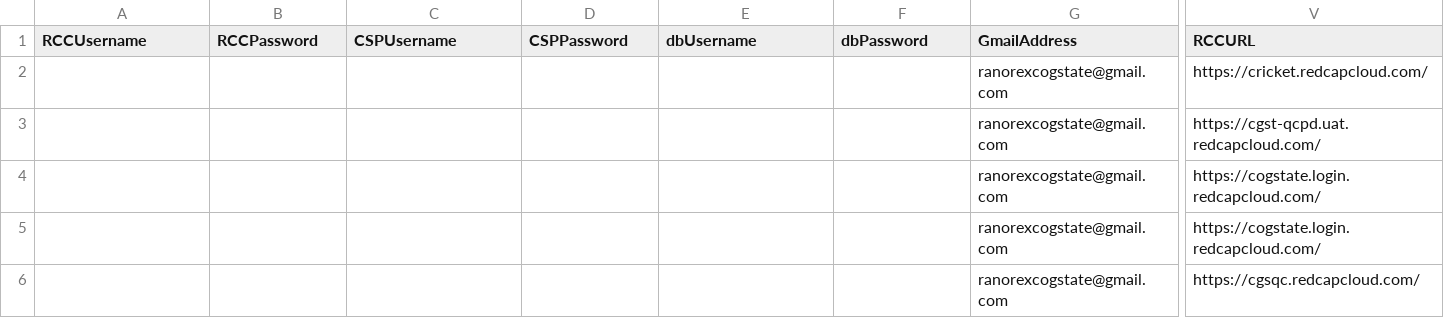
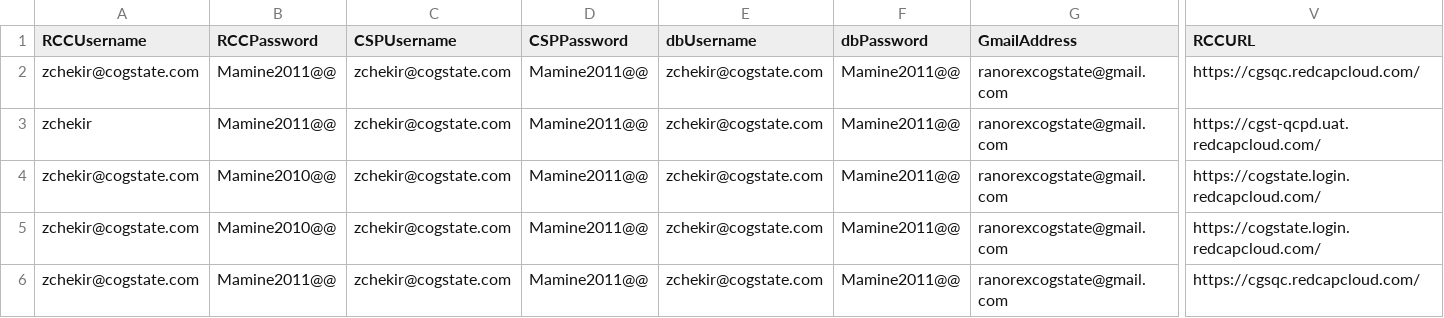
Before and after one commit to zchekir/dll, a CSV file: eSourcePlatform/eSourcePlatform/TenantConnector.csv, drawn as a sheet; only a part is shown, gaps mark what is left out; the diff names each change by its address in the sheet, - before the commit and + after, or states it on an @@ line.

```diff
--- a/eSourcePlatform/eSourcePlatform/TenantConnector.csv
+++ b/eSourcePlatform/eSourcePlatform/TenantConnector.csv
-A2 (RCCUsername): (empty)
+A2 (RCCUsername): zchekir@cogstate.com
-B2:B3 (RCCPassword): (empty)
+B2:B3 (RCCPassword): Mamine2011@@
-C2:C6 (CSPUsername): (empty)
+C2:C6 (CSPUsername): zchekir@cogstate.com
-D2:D6 (CSPPassword): (empty)
+D2:D6 (CSPPassword): Mamine2011@@
-E2:E6 (dbUsername): (empty)
+E2:E6 (dbUsername): zchekir@cogstate.com
-F2:F6 (dbPassword): (empty)
+F2:F6 (dbPassword): Mamine2011@@
-V2 (RCCURL): https://cricket.redcapcloud.com/
+V2 (RCCURL): https://cgsqc.redcapcloud.com/
-A3 (RCCUsername): (empty)
+A3 (RCCUsername): zchekir
-A4:A6 (RCCUsername): (empty)
+A4:A6 (RCCUsername): zchekir@cogstate.com
-B4:B5 (RCCPassword): (empty)
+B4:B5 (RCCPassword): Mamine2010@@
-B6 (RCCPassword): (empty)
+B6 (RCCPassword): Mamine2011@@
```
Also changed, not shown: eSourcePlatform/eSourcePlatform/CSPConnector.csv, 30 other files.
